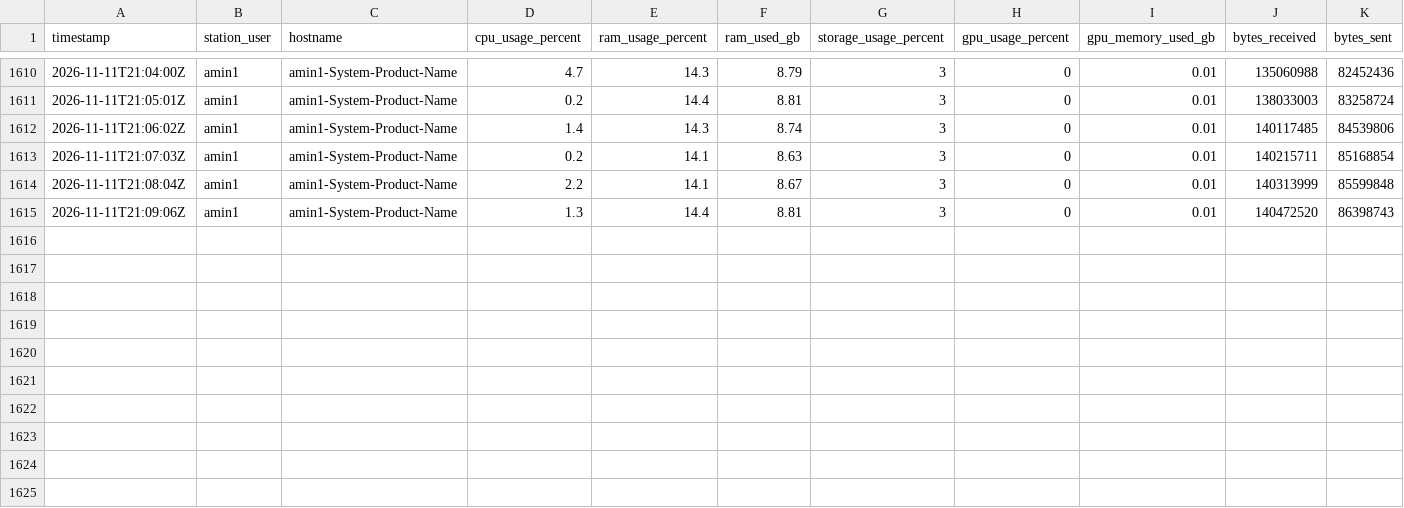
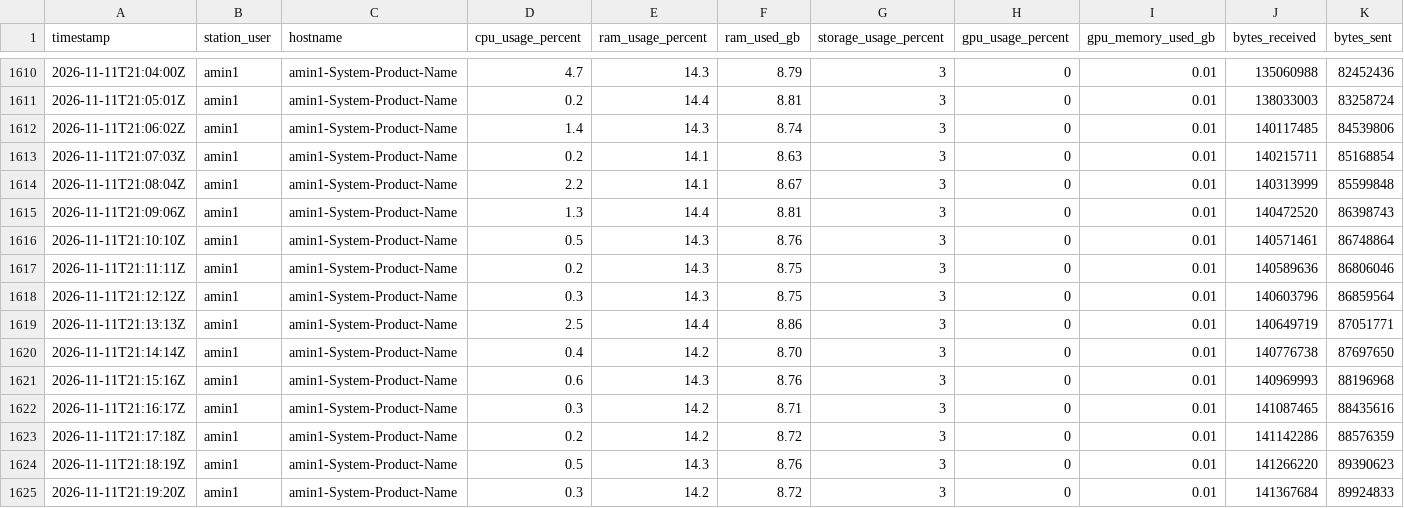
Before and after one commit to SavIA-Lab/savia-traffic, a CSV file: dashboard/data/telemetry_WS-05.csv, drawn as a sheet; only a part is shown, gaps mark what is left out; rows hold the shown columns only; the diff names each change by its address in the sheet, - before the commit and + after, or states it on an @@ line.

Commit message:
data: workstation05 telemetry 2026-11-11T21:19:22Z

```diff
--- a/dashboard/data/telemetry_WS-05.csv
+++ b/dashboard/data/telemetry_WS-05.csv
+row 1616: 2026-11-11T21:10:10Z | amin1 | amin1-System-Product-Name | 0.5 | 14.3 | 8.76 | 3 | 0 | 0.01 | 140571461 | 86748864
+row 1617: 2026-11-11T21:11:11Z | amin1 | amin1-System-Product-Name | 0.2 | 14.3 | 8.75 | 3 | 0 | 0.01 | 140589636 | 86806046
+row 1618: 2026-11-11T21:12:12Z | amin1 | amin1-System-Product-Name | 0.3 | 14.3 | 8.75 | 3 | 0 | 0.01 | 140603796 | 86859564
+row 1619: 2026-11-11T21:13:13Z | amin1 | amin1-System-Product-Name | 2.5 | 14.4 | 8.86 | 3 | 0 | 0.01 | 140649719 | 87051771
+row 1620: 2026-11-11T21:14:14Z | amin1 | amin1-System-Product-Name | 0.4 | 14.2 | 8.70 | 3 | 0 | 0.01 | 140776738 | 87697650
+row 1621: 2026-11-11T21:15:16Z | amin1 | amin1-System-Product-Name | 0.6 | 14.3 | 8.76 | 3 | 0 | 0.01 | 140969993 | 88196968
+row 1622: 2026-11-11T21:16:17Z | amin1 | amin1-System-Product-Name | 0.3 | 14.2 | 8.71 | 3 | 0 | 0.01 | 141087465 | 88435616
+row 1623: 2026-11-11T21:17:18Z | amin1 | amin1-System-Product-Name | 0.2 | 14.2 | 8.72 | 3 | 0 | 0.01 | 141142286 | 88576359
+row 1624: 2026-11-11T21:18:19Z | amin1 | amin1-System-Product-Name | 0.5 | 14.3 | 8.76 | 3 | 0 | 0.01 | 141266220 | 89390623
+row 1625: 2026-11-11T21:19:20Z | amin1 | amin1-System-Product-Name | 0.3 | 14.2 | 8.72 | 3 | 0 | 0.01 | 141367684 | 89924833
```
